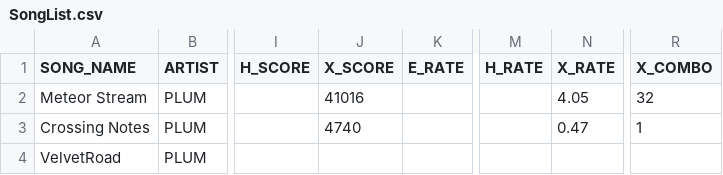
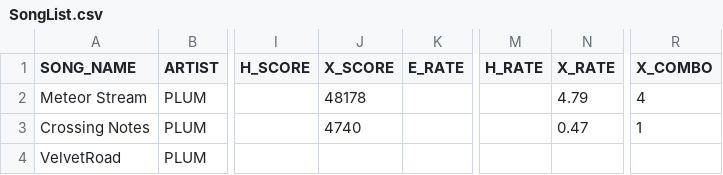
Before and after one commit to snlim00/Overlap, a CSV file: Assets/Levels/Resources/SongList.csv, drawn as a sheet; only a part is shown, gaps mark what is left out; the diff names each change by its address in the sheet, - before the commit and + after, or states it on an @@ line.

```diff
--- a/Assets/Levels/Resources/SongList.csv
+++ b/Assets/Levels/Resources/SongList.csv
-J2 (X_SCORE): 41016
+J2 (X_SCORE): 48178
-N2 (X_RATE): 4.05
+N2 (X_RATE): 4.79
-R2 (X_COMBO): 32
+R2 (X_COMBO): 4
```
Also changed, not shown: 32 other files.
